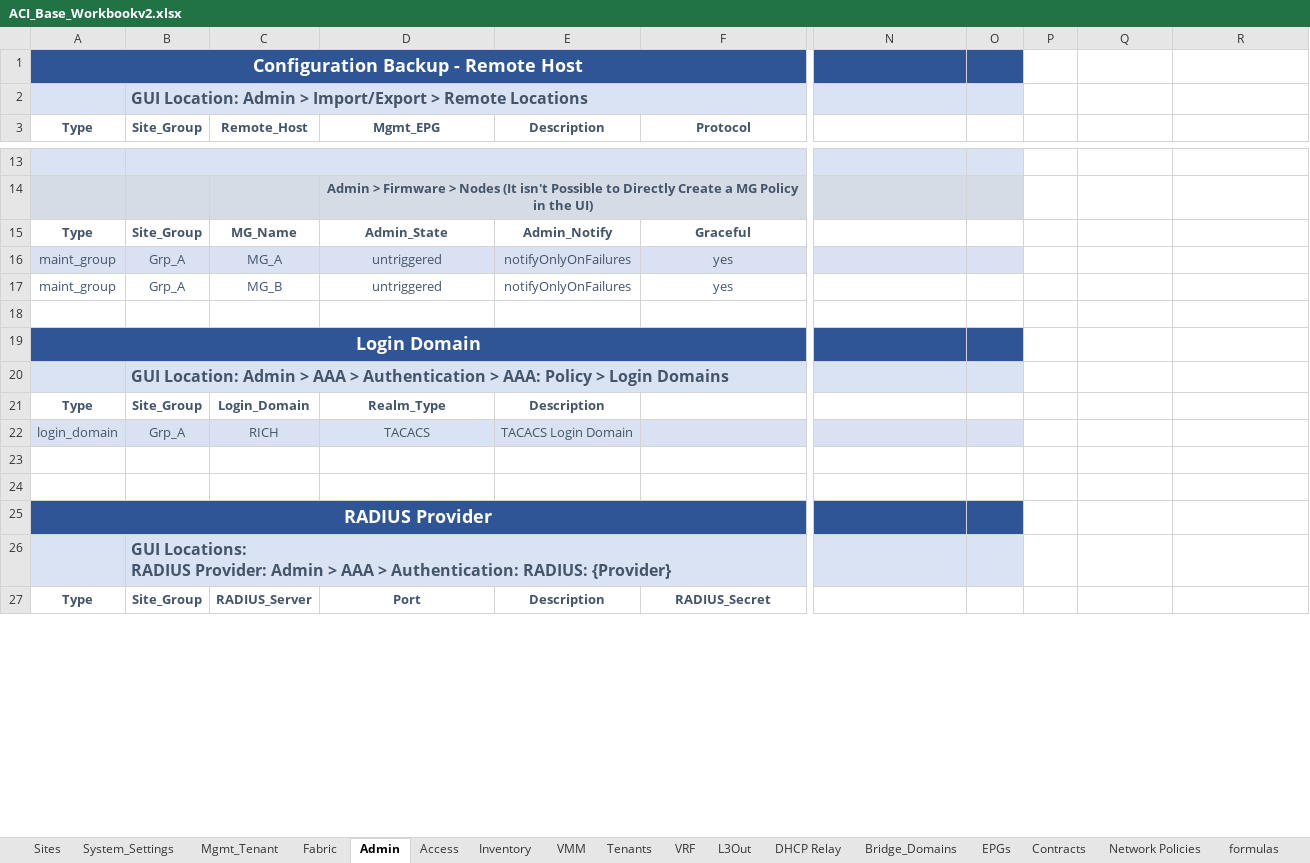
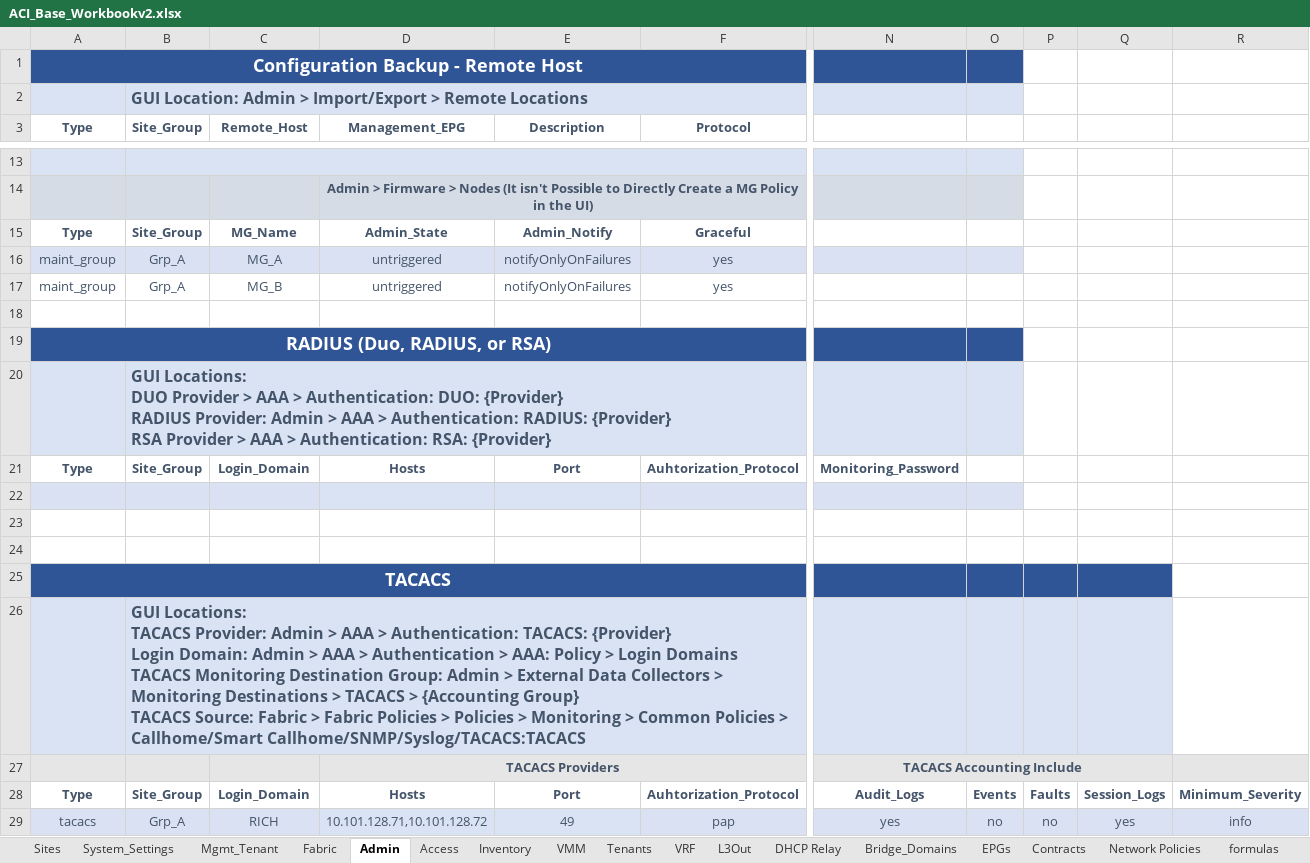
Before and after one commit to terraform-cisco-modules/terraform-easy-aci, an Excel workbook: ACI_Base_Workbookv2.xlsx, sheet Admin, drawn as a sheet; only a part is shown, gaps mark what is left out; values as stored, in another font and other column widths than the file's, no borders; removed rows and columns are numbered as before the commit, all else as after; rows hold the shown columns only; ↵ is a line break in a cell; the diff covers the shown part only; the diff names each change by its address in the sheet, - before the commit and + after, or states it on an @@ line.

Commit message:
finished testing radius and tacacs

```diff
--- a/ACI_Base_Workbookv2.xlsx (sheet Admin)
+++ b/ACI_Base_Workbookv2.xlsx (sheet Admin)
-D3: Mgmt_EPG
+D3: Management_EPG
-A19 (Type): Login Domain
+A19 (Type): RADIUS (Duo, RADIUS, or RSA)
-B20 (Site_Group): GUI Location: Admin > AAA > Authentication > AAA: Policy > Login Domains
+B20 (Site_Group): GUI Locations: ↵ DUO Provider > AAA > Authentication: DUO: {Provider} ↵ RADIUS Provider: Admin > AAA > Authentication: RADIUS: {Provider} ↵ RSA Provider > AAA > Authentication: RSA: {Provider}
-row 21: Type | Site_Group | Login_Domain | Realm_Type | Description
-row 22: login_domain | Grp_A | RICH | TACACS | TACACS Login Domain
+row 21: Type | Site_Group | Login_Domain | Hosts | Port | Auhtorization_Protocol | Monitoring_Password
+row 22: (empty)
-A25 (Type): RADIUS Provider
+A25 (Type): TACACS
-P25:Q25 fill: none
+P25:Q25 fill: #2F5597
-B26 (Site_Group): GUI Locations: ↵ RADIUS Provider: Admin > AAA > Authentication: RADIUS: {Provider}
+B26 (Site_Group): GUI Locations: ↵ TACACS Provider: Admin > AAA > Authentication: TACACS: {Provider} ↵ Login Domain: Admin > AAA > Authentication > AAA: Policy > Login Domains ↵ TACACS Monitoring Destination Group: Admin > External Data Collectors > Monitoring Destinations > TACACS > {Accounting Group} ↵ TACACS Source: Fabric > Fabric Policies > Policies > Monitoring > Common Policies > Callhome/Smart Callhome/SNMP/Syslog/TACACS:TACACS
-P26:Q26 fill: none
+P26:Q26 fill: #DAE3F3
-row 27: Type | Site_Group | RADIUS_Server | Port | Description | RADIUS_Secret
+row 27:  |  |  | TACACS Providers |  |  | TACACS Accounting Include
+row 28: Type | Site_Group | Login_Domain | Hosts | Port | Auhtorization_Protocol | Audit_Logs | Events | Faults | Session_Logs | Minimum_Severity
+row 29: tacacs | Grp_A | RICH | 10.101.128.71,10.101.128.72 | 49 | pap | yes | no | no | yes | info
```
Also changed, not shown: 12 removed rows, 4 edited cells and cell formats elsewhere in this sheet, 13 other files.
